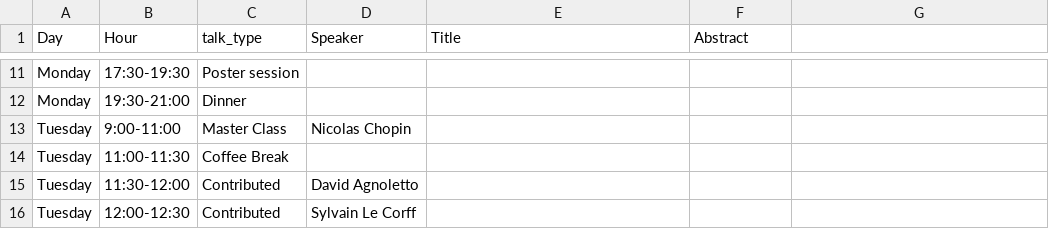
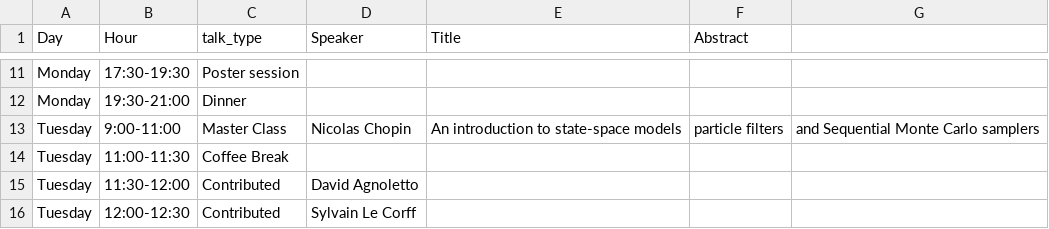
Before and after one commit to bayesatcirm/2023, a CSV file: content/home/detailed_program2023.csv, drawn as a sheet; only a part is shown, gaps mark what is left out.

Commit message:
program

```diff
--- a/content/home/detailed_program2023.csv
+++ b/content/home/detailed_program2023.csv
@@ -12,3 +12,3 @@ Monday,17:30-19:30,Poster session,,,
 Monday,19:30-21:00,Dinner,,,
-Tuesday,9:00-11:00,Master Class,Nicolas Chopin,,
+Tuesday,9:00-11:00,Master Class,Nicolas Chopin,An introduction to state-space models, particle filters, and Sequential Monte Carlo samplers,
 Tuesday,11:00-11:30,Coffee Break,,,
```
Also changed, not shown: 1 other file.
